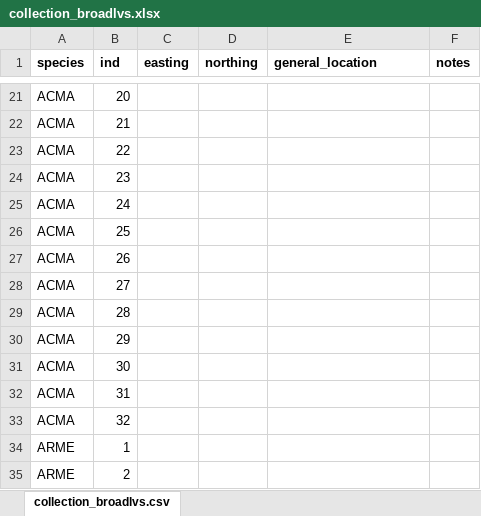
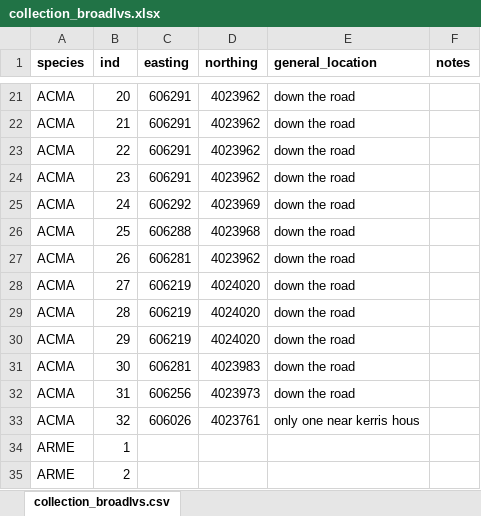
Before and after one commit to lisamr/competency, an Excel workbook: data_sheets2019/collection_broadlvs.xlsx, sheet collection_broadlvs.csv, drawn as a sheet; only a part is shown, gaps mark what is left out; values as stored, in another font and other column widths than the file's, no borders; the diff covers the shown part only; the diff names each change by its address in the sheet, - before the commit and + after, or states it on an @@ line.

Commit message:
updated conifer master sheet beofre the collection day

```diff
--- a/data_sheets2019/collection_broadlvs.xlsx (sheet collection_broadlvs.csv)
+++ b/data_sheets2019/collection_broadlvs.xlsx (sheet collection_broadlvs.csv)
-C21:C24 (easting): (empty)
+C21:C24 (easting): 606291
-D21:D24 (northing): (empty)
+D21:D24 (northing): 4023962
-E21:E32 (general_location): (empty)
+E21:E32 (general_location): down the road
-C25 (easting): (empty)
+C25 (easting): 606292
-D25 (northing): (empty)
+D25 (northing): 4023969
-C26 (easting): (empty)
+C26 (easting): 606288
-D26 (northing): (empty)
+D26 (northing): 4023968
-C27 (easting): (empty)
+C27 (easting): 606281
-D27 (northing): (empty)
+D27 (northing): 4023962
-C28:C30 (easting): (empty)
+C28:C30 (easting): 606219
-D28:D30 (northing): (empty)
+D28:D30 (northing): 4024020
-C31 (easting): (empty)
+C31 (easting): 606281
-D31 (northing): (empty)
+D31 (northing): 4023983
-C32 (easting): (empty)
+C32 (easting): 606256
-D32 (northing): (empty)
+D32 (northing): 4023973
-C33 (easting): (empty)
+C33 (easting): 606026
-D33 (northing): (empty)
+D33 (northing): 4023761
-E33 (general_location): (empty)
+E33 (general_location): only one near kerris hous
```
Also changed, not shown: 57 edited cells elsewhere in this sheet, 10 other files.
